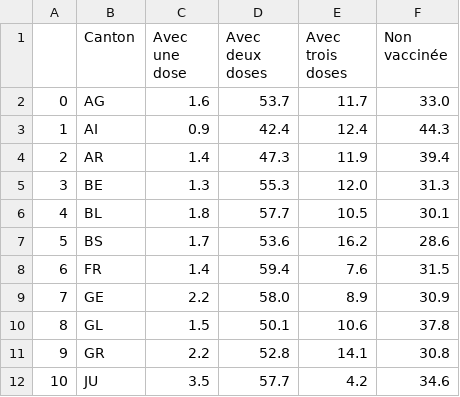
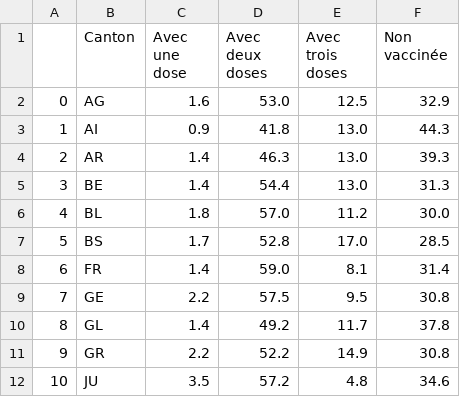
Before and after one commit to maradan29/coronaFR, a CSV file: vaccin.csv, drawn as a sheet; only a part is shown; the diff covers the shown part only.

```diff
--- a/vaccin.csv
+++ b/vaccin.csv
@@ -1,12 +1,12 @@
 ,Canton,Avec une dose,Avec deux doses,Avec trois doses,Non vaccinée
-0,AG,1.6,53.7,11.7,33.0
-1,AI,0.9,42.4,12.4,44.3
-2,AR,1.4,47.3,11.9,39.4
-3,BE,1.3,55.3,12.0,31.3
-4,BL,1.8,57.7,10.5,30.1
-5,BS,1.7,53.6,16.2,28.6
-6,FR,1.4,59.4,7.6,31.5
-7,GE,2.2,58.0,8.9,30.9
-8,GL,1.5,50.1,10.6,37.8
-9,GR,2.2,52.8,14.1,30.8
-10,JU,3.5,57.7,4.2,34.6
+0,AG,1.6,53.0,12.5,32.9
+1,AI,0.9,41.8,13.0,44.3
+2,AR,1.4,46.3,13.0,39.3
+3,BE,1.4,54.4,13.0,31.3
+4,BL,1.8,57.0,11.2,30.0
+5,BS,1.7,52.8,17.0,28.5
+6,FR,1.4,59.0,8.1,31.4
+7,GE,2.2,57.5,9.5,30.8
+8,GL,1.4,49.2,11.7,37.8
+9,GR,2.2,52.2,14.9,30.8
+10,JU,3.5,57.2,4.8,34.6
```
Also changed, not shown: 37 edited cells elsewhere in this file, cas_new.csv, suisse.csv, 4 other files.
